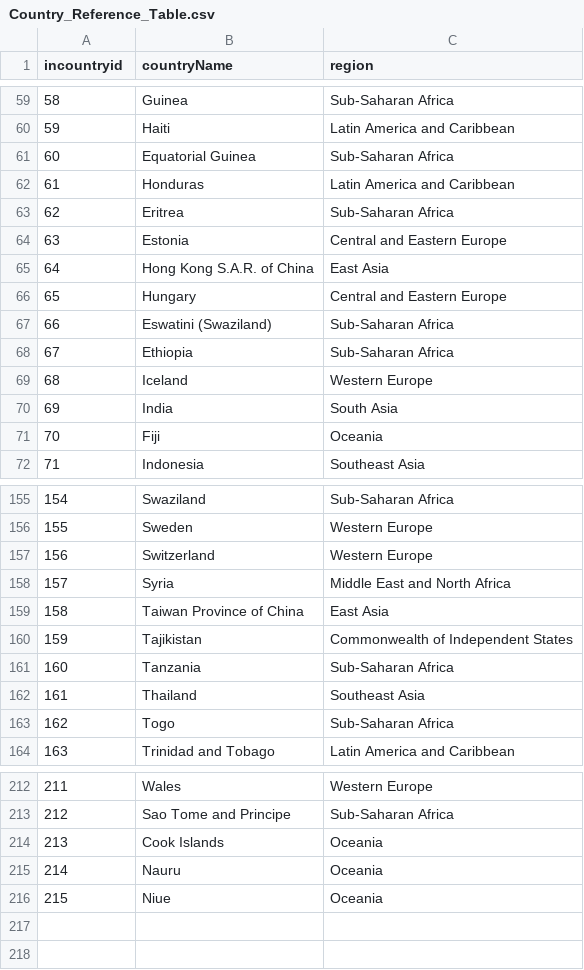
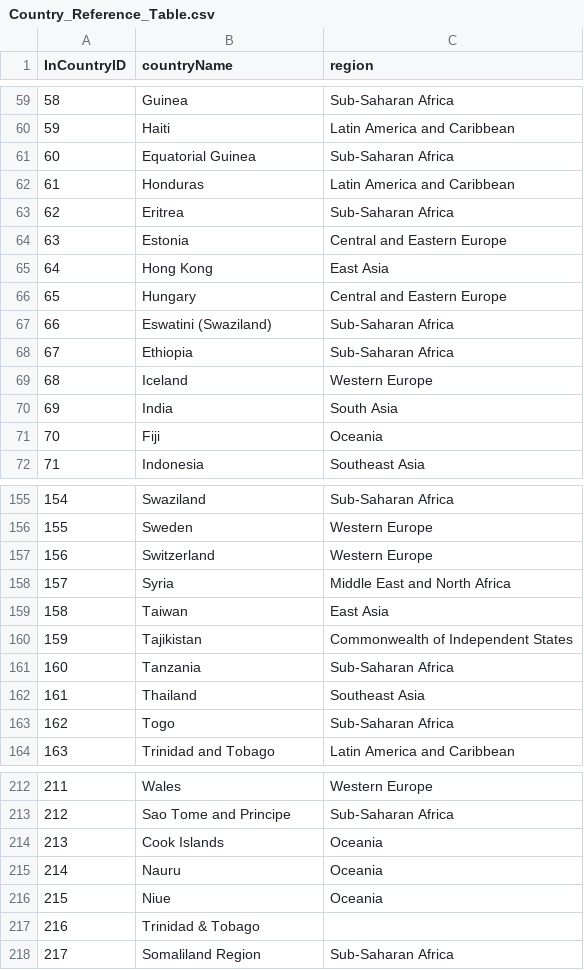
Before and after one commit to kaspromonti/Data_Condas_Project_2, a CSV file: Final Datasets - Mark Edit/Country_Reference_Table.csv (was Final Datasets/Country_Reference_Table.csv), drawn as a sheet; only a part is shown, gaps mark what is left out; the diff names each change by its address in the sheet, - before the commit and + after, or states it on an @@ line.

```diff
--- a/Final Datasets/Country_Reference_Table.csv
+++ b/Final Datasets - Mark Edit/Country_Reference_Table.csv
@@ column A (InCountryID) renumbered in row 1 @@
-B65 (countryName): Hong Kong S.A.R. of China
+B65 (countryName): Hong Kong
-B159 (countryName): Taiwan Province of China
+B159 (countryName): Taiwan
+row 217: 216 | Trinidad & Tobago
+row 218: 217 | Somaliland Region | Sub-Saharan Africa
```
Also changed, not shown: 34 other files.
